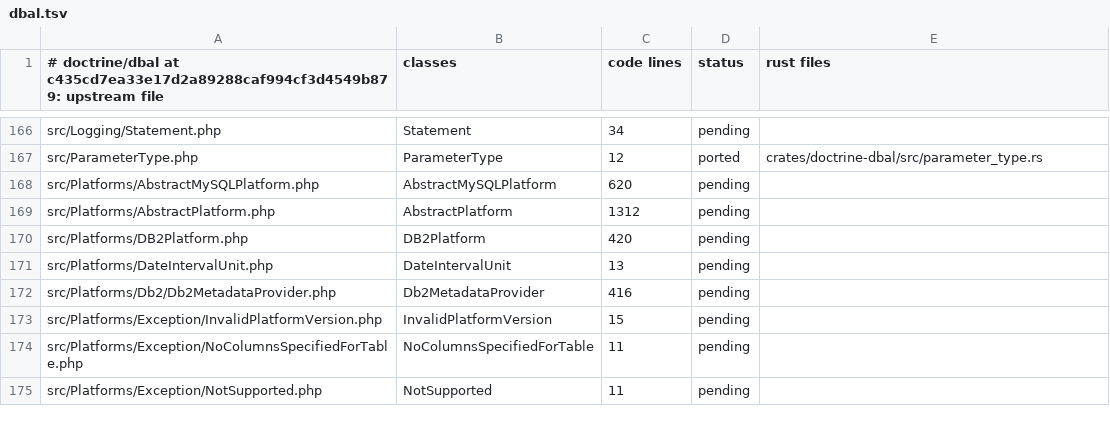
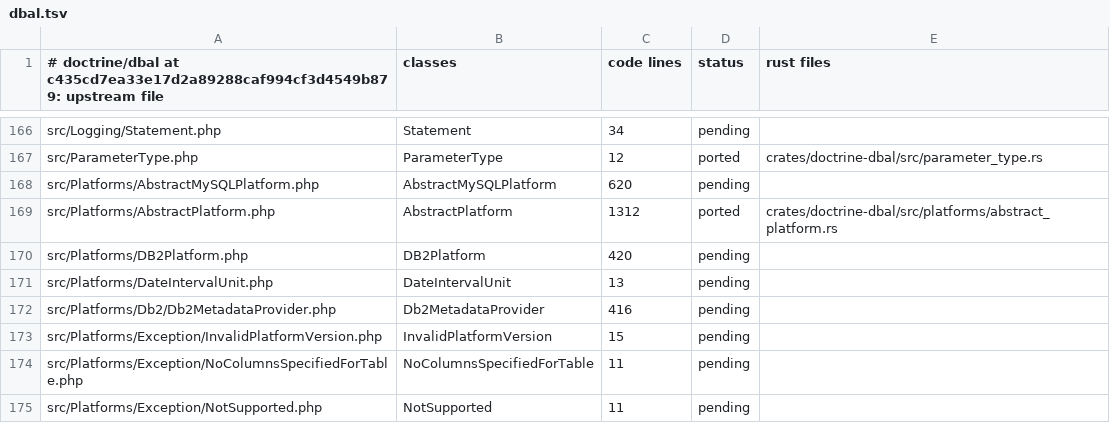
Before and after one commit to D-Nations/php2rust-doctrine-dbal, a TSV file: parity/classes/doctrine/dbal.tsv, drawn as a sheet; only a part is shown, gaps mark what is left out.

```diff
--- a/parity/classes/doctrine/dbal.tsv
+++ b/parity/classes/doctrine/dbal.tsv
@@ -168,3 +168,3 @@ src/ParameterType.php	ParameterType	12	ported	crates/doctrine-dbal/src/parameter
 src/Platforms/AbstractMySQLPlatform.php	AbstractMySQLPlatform	620	pending	
-src/Platforms/AbstractPlatform.php	AbstractPlatform	1312	pending	
+src/Platforms/AbstractPlatform.php	AbstractPlatform	1312	ported	crates/doctrine-dbal/src/platforms/abstract_platform.rs
 src/Platforms/DB2Platform.php	DB2Platform	420	pending	
```
Also changed, not shown: 3 other files.
